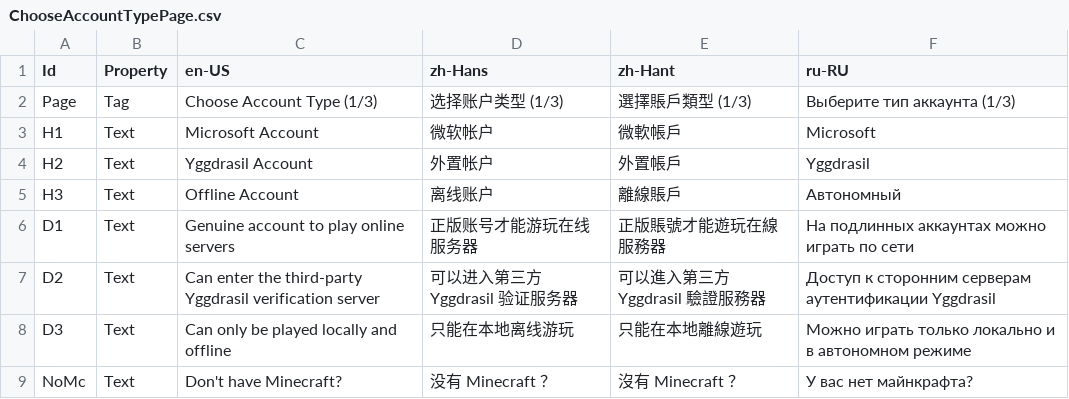
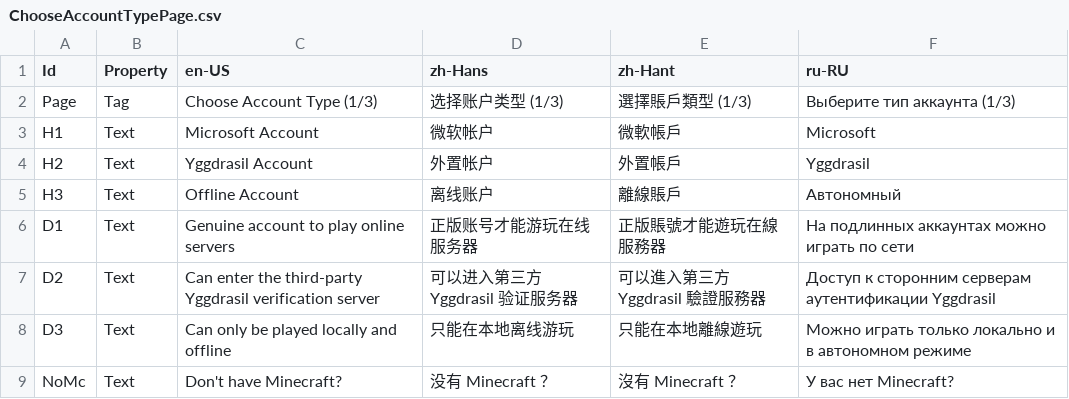
Before and after one commit to Xcube-Studio/FluentLauncher.Localization, a CSV file: Views/AuthenticationWizard/ChooseAccountTypePage.csv, drawn as a sheet.

Commit message:
Update

```diff
--- a/Views/AuthenticationWizard/ChooseAccountTypePage.csv
+++ b/Views/AuthenticationWizard/ChooseAccountTypePage.csv
@@ -8,2 +8,2 @@ D2,Text,Can enter the third-party Yggdrasil verification server,可以进入第
 D3,Text,Can only be played locally and offline,只能在本地离线游玩,只能在本地離線遊玩,Можно играть только локально и в автономном режиме
-NoMc,Text,Don't have Minecraft?,没有 Minecraft ？,沒有 Minecraft ？,У вас нет майнкрафта?
+NoMc,Text,Don't have Minecraft?,没有 Minecraft ？,沒有 Minecraft ？,У вас нет Minecraft?
```
